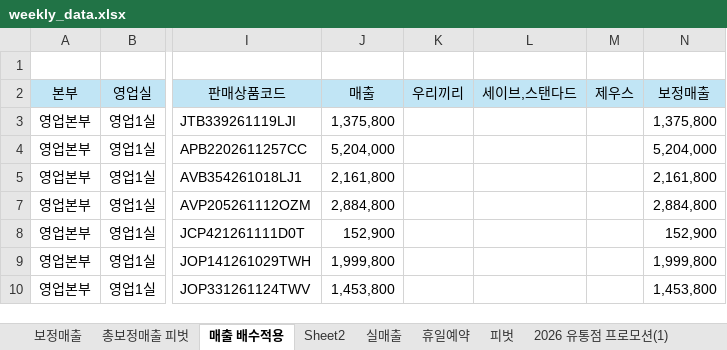
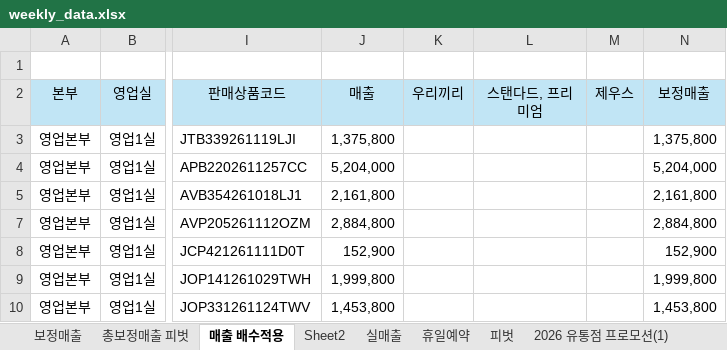
Before and after one commit to kangilief-crypto/HNT-Promotion-Dashboard, an Excel workbook: weekly_data.xlsx, sheet 매출 배수적용, drawn as a sheet; only a part is shown, gaps mark what is left out; values as stored, in another font and other column widths than the file's, no borders; the diff names each change by its address in the sheet, - before the commit and + after, or states it on an @@ line.

```diff
--- a/weekly_data.xlsx (sheet 매출 배수적용)
+++ b/weekly_data.xlsx (sheet 매출 배수적용)
-L2: 세이브,스탠다드
+L2: 스탠다드, 프리미엄
```
Also changed, not shown: sheet 실매출.
